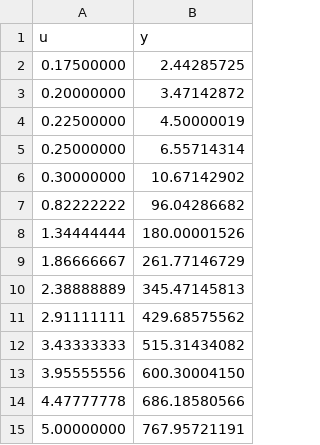
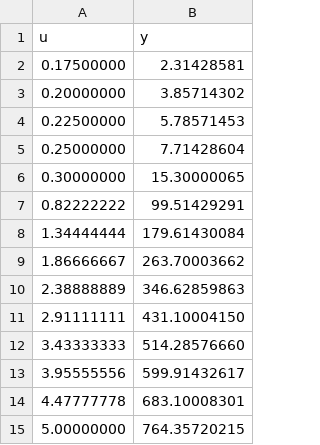
Before and after one commit to nebisman/DCMotor.jl, a CSV file: datafiles/DCmotor_static_gain_response.csv, drawn as a sheet.

```diff
--- a/datafiles/DCmotor_static_gain_response.csv
+++ b/datafiles/DCmotor_static_gain_response.csv
@@ -1,15 +1,15 @@
 u,y
-0.17500000,2.44285725
-0.20000000,3.47142872
-0.22500000,4.50000019
-0.25000000,6.55714314
-0.30000000,10.67142902
-0.82222222,96.04286682
-1.34444444,180.00001526
-1.86666667,261.77146729
-2.38888889,345.47145813
-2.91111111,429.68575562
-3.43333333,515.31434082
-3.95555556,600.30004150
-4.47777778,686.18580566
-5.00000000,767.95721191
+0.17500000,2.31428581
+0.20000000,3.85714302
+0.22500000,5.78571453
+0.25000000,7.71428604
+0.30000000,15.30000065
+0.82222222,99.51429291
+1.34444444,179.61430084
+1.86666667,263.70003662
+2.38888889,346.62859863
+2.91111111,431.10004150
+3.43333333,514.28576660
+3.95555556,599.91432617
+4.47777778,683.10008301
+5.00000000,764.35720215
```
Also changed, not shown: datafiles/DCmotor_prbs_open_exp.csv, datafiles/DCmotor_step_closed_exp.csv, 7 other files.
